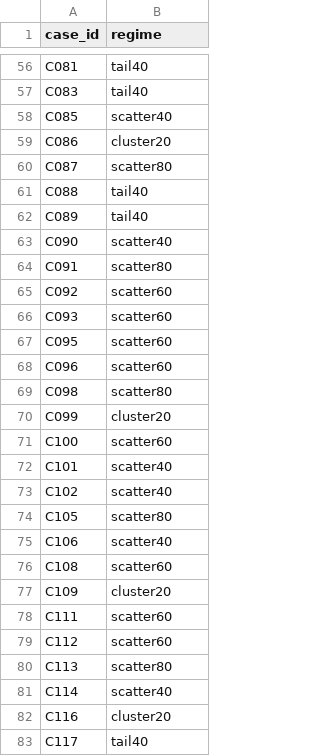
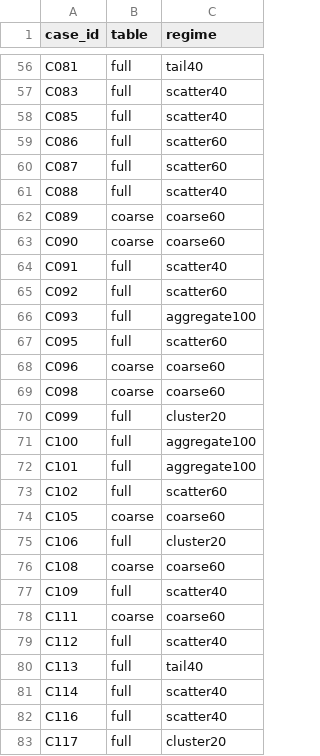
Before and after one commit to Sachikalyan/ledger-tomography-dataset, a CSV file: train_cases.csv, drawn as a sheet; only a part is shown, gaps mark what is left out; addresses are those after the commit; the diff covers the shown part only; the diff names each change by its address in the sheet, - before the commit and + after, or states it on an @@ line.

Commit message:
v3: aggregate-only and coarse-table regimes; target column naming; meta answers

```diff
--- a/train_cases.csv
+++ b/train_cases.csv
+column B (table), rows 56-83: full | full | full | full | full | full | coarse | coarse | full | full | full | full | coarse | coarse | full | full | full | full | coarse | full | coarse | full | coarse | full | full | full | full | full
-C57 (regime): tail40
+C57 (regime): scatter40
-C59 (regime): cluster20
+C59 (regime): scatter60
-C60 (regime): scatter80
+C60 (regime): scatter60
-C61 (regime): tail40
+C61 (regime): scatter40
-C62 (regime): tail40
+C62 (regime): coarse60
-C63 (regime): scatter40
+C63 (regime): coarse60
-C64 (regime): scatter80
+C64 (regime): scatter40
-C66 (regime): scatter60
+C66 (regime): aggregate100
-C68 (regime): scatter60
+C68 (regime): coarse60
-C69 (regime): scatter80
+C69 (regime): coarse60
-C71 (regime): scatter60
+C71 (regime): aggregate100
-C72 (regime): scatter40
+C72 (regime): aggregate100
-C73 (regime): scatter40
+C73 (regime): scatter60
-C74 (regime): scatter80
+C74 (regime): coarse60
-C75 (regime): scatter40
+C75 (regime): cluster20
-C76 (regime): scatter60
+C76 (regime): coarse60
-C77 (regime): cluster20
+C77 (regime): scatter40
-C78 (regime): scatter60
+C78 (regime): coarse60
-C79 (regime): scatter60
+C79 (regime): scatter40
-C80 (regime): scatter80
+C80 (regime): tail40
-C82 (regime): cluster20
+C82 (regime): scatter40
-C83 (regime): tail40
+C83 (regime): cluster20
```
Also changed, not shown: 90 edited cells elsewhere in this file, test_cases.csv, test_fixtures.csv, 15 other files.
